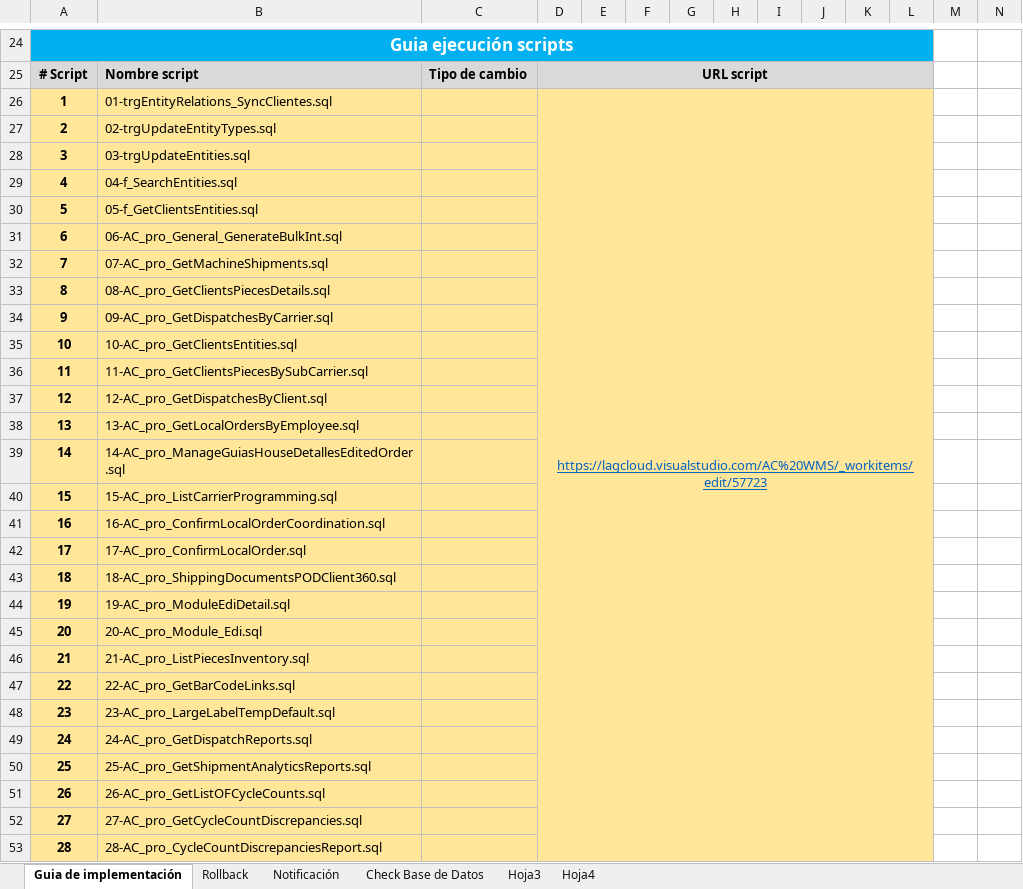
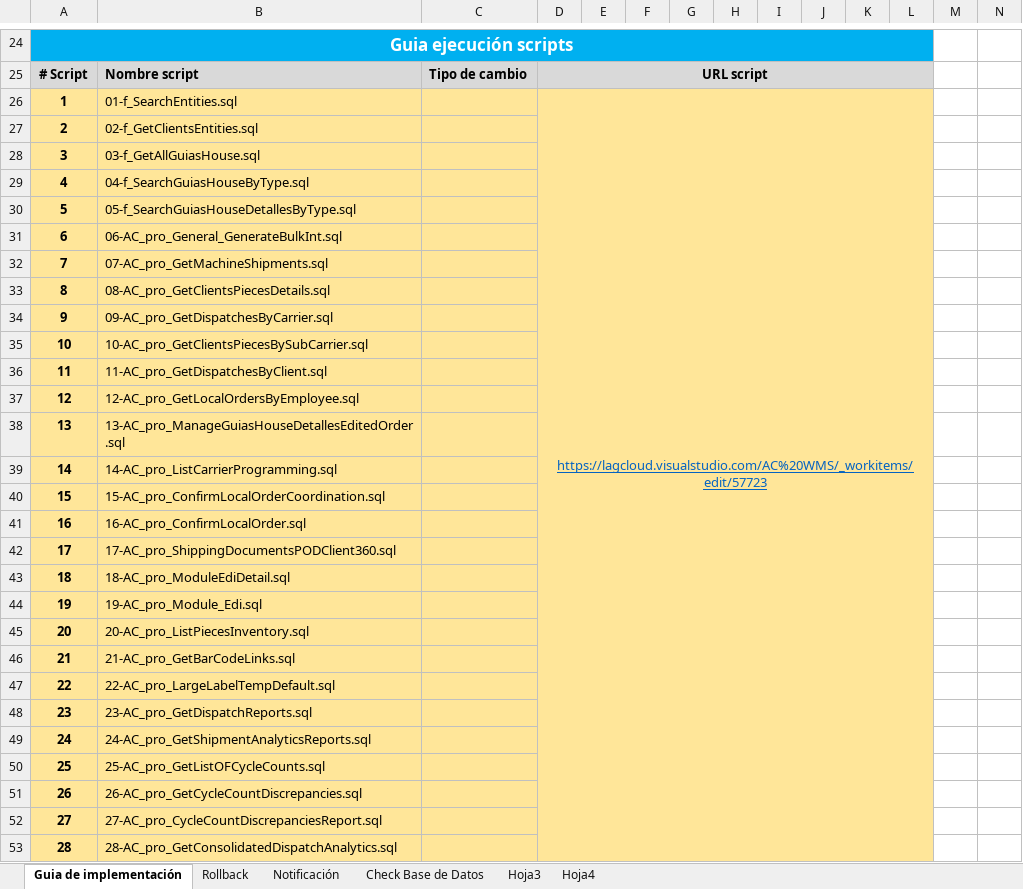
Before and after one commit to systems12-logiztik/ScriptsEntidades, an Excel workbook: Guias Produccion/HU-57723.xlsx, sheet Guia de implementación, drawn as a sheet; only a part is shown, gaps mark what is left out; values as stored, in another font and other column widths than the file's, no borders; charts and pictures not drawn; the diff covers the shown part only; the diff names each change by its address in the sheet, - before the commit and + after, or states it on an @@ line.

```diff
--- a/Guias Produccion/HU-57723.xlsx (sheet Guia de implementación)
+++ b/Guias Produccion/HU-57723.xlsx (sheet Guia de implementación)
-B26: 01-trgEntityRelations_SyncClientes.sql
+B26: 01-f_SearchEntities.sql
-B27: 02-trgUpdateEntityTypes.sql
+B27: 02-f_GetClientsEntities.sql
-B28: 03-trgUpdateEntities.sql
+B28: 03-f_GetAllGuiasHouse.sql
-B29: 04-f_SearchEntities.sql
+B29: 04-f_SearchGuiasHouseByType.sql
-B30: 05-f_GetClientsEntities.sql
+B30: 05-f_SearchGuiasHouseDetallesByType.sql
-B35: 10-AC_pro_GetClientsEntities.sql
+B35: 10-AC_pro_GetClientsPiecesBySubCarrier.sql
-B36: 11-AC_pro_GetClientsPiecesBySubCarrier.sql
+B36: 11-AC_pro_GetDispatchesByClient.sql
-B37: 12-AC_pro_GetDispatchesByClient.sql
+B37: 12-AC_pro_GetLocalOrdersByEmployee.sql
-B38: 13-AC_pro_GetLocalOrdersByEmployee.sql
+B38: 13-AC_pro_ManageGuiasHouseDetallesEditedOrder.sql
-B39: 14-AC_pro_ManageGuiasHouseDetallesEditedOrder.sql
+B39: 14-AC_pro_ListCarrierProgramming.sql
-B40: 15-AC_pro_ListCarrierProgramming.sql
+B40: 15-AC_pro_ConfirmLocalOrderCoordination.sql
-B41: 16-AC_pro_ConfirmLocalOrderCoordination.sql
+B41: 16-AC_pro_ConfirmLocalOrder.sql
-B42: 17-AC_pro_ConfirmLocalOrder.sql
+B42: 17-AC_pro_ShippingDocumentsPODClient360.sql
-B43: 18-AC_pro_ShippingDocumentsPODClient360.sql
+B43: 18-AC_pro_ModuleEdiDetail.sql
-B44: 19-AC_pro_ModuleEdiDetail.sql
+B44: 19-AC_pro_Module_Edi.sql
-B45: 20-AC_pro_Module_Edi.sql
+B45: 20-AC_pro_ListPiecesInventory.sql
-B46: 21-AC_pro_ListPiecesInventory.sql
+B46: 21-AC_pro_GetBarCodeLinks.sql
-B47: 22-AC_pro_GetBarCodeLinks.sql
+B47: 22-AC_pro_LargeLabelTempDefault.sql
-B48: 23-AC_pro_LargeLabelTempDefault.sql
+B48: 23-AC_pro_GetDispatchReports.sql
-B49: 24-AC_pro_GetDispatchReports.sql
+B49: 24-AC_pro_GetShipmentAnalyticsReports.sql
-B50: 25-AC_pro_GetShipmentAnalyticsReports.sql
+B50: 25-AC_pro_GetListOFCycleCounts.sql
-B51: 26-AC_pro_GetListOFCycleCounts.sql
+B51: 26-AC_pro_GetCycleCountDiscrepancies.sql
-B52: 27-AC_pro_GetCycleCountDiscrepancies.sql
+B52: 27-AC_pro_CycleCountDiscrepanciesReport.sql
-B53: 28-AC_pro_CycleCountDiscrepanciesReport.sql
+B53: 28-AC_pro_GetConsolidatedDispatchAnalytics.sql
```
Also changed, not shown: 1 removed row and 12 edited cells elsewhere in this sheet, charts or pictures, Guias Produccion/HU-55188.xlsx, Guias Produccion/HU-64765.xlsx, 7 other files.
